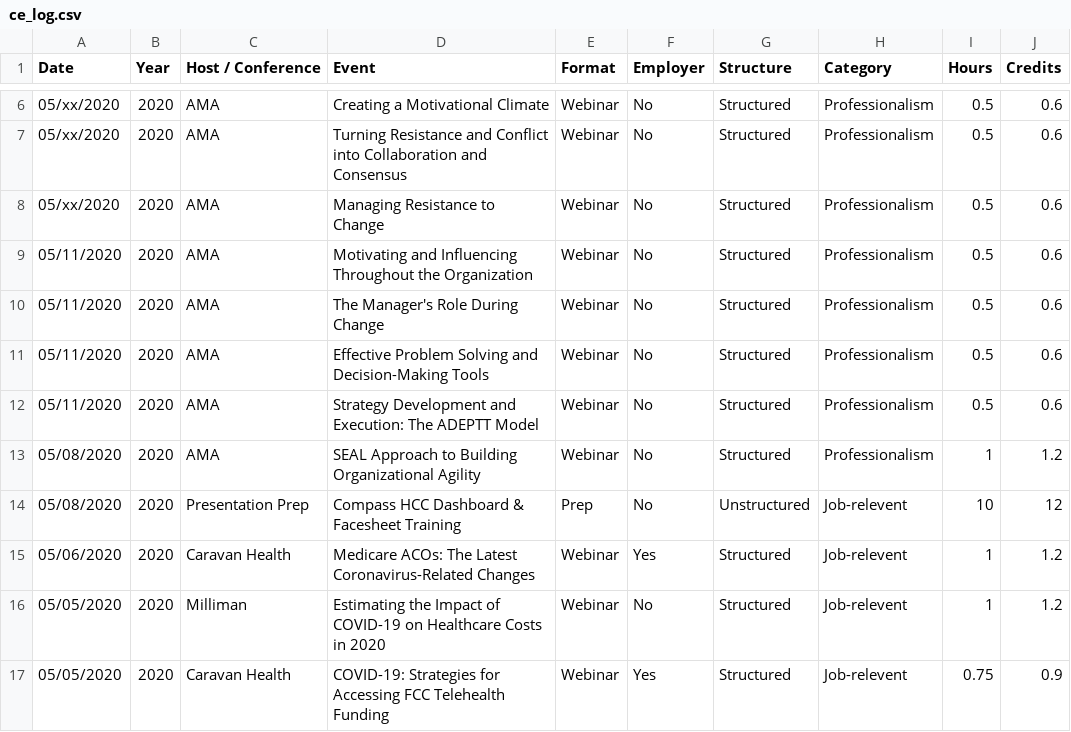
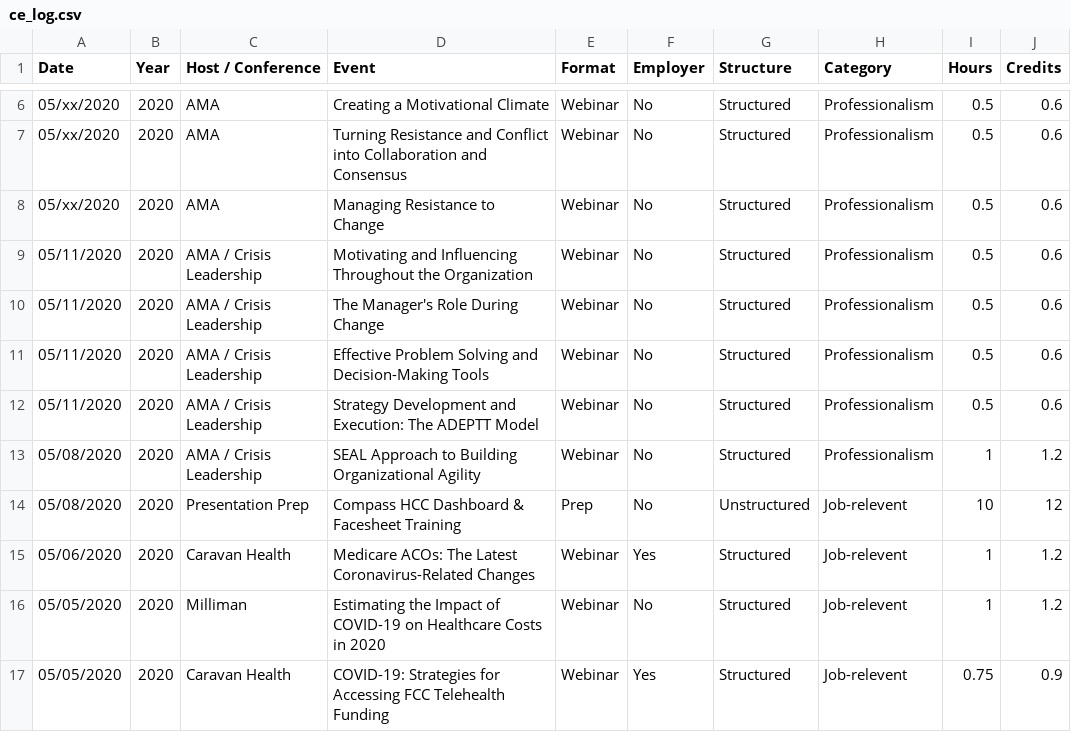
Before and after one commit to johnsug/continuing_ed, a CSV file: ce_log.csv, drawn as a sheet; only a part is shown, gaps mark what is left out.

Commit message:
Update ce_log.csv

```diff
--- a/ce_log.csv
+++ b/ce_log.csv
@@ -8,7 +8,7 @@ Date,Year,Host / Conference,Event,Format,Employer,Structure,Category,Hours,Credi
 05/xx/2020,2020,AMA,Managing Resistance to Change,Webinar,No,Structured,Professionalism,0.5,0.6
-05/11/2020,2020,AMA,Motivating and Influencing Throughout the Organization,Webinar,No,Structured,Professionalism,0.5,0.6
-05/11/2020,2020,AMA,The Manager's Role During Change,Webinar,No,Structured,Professionalism,0.5,0.6
-05/11/2020,2020,AMA,Effective Problem Solving and Decision-Making Tools,Webinar,No,Structured,Professionalism,0.5,0.6
-05/11/2020,2020,AMA,Strategy Development and Execution: The ADEPTT Model,Webinar,No,Structured,Professionalism,0.5,0.6
-05/08/2020,2020,AMA,SEAL Approach to Building Organizational Agility,Webinar,No,Structured,Professionalism,1,1.2
+05/11/2020,2020,AMA / Crisis Leadership,Motivating and Influencing Throughout the Organization,Webinar,No,Structured,Professionalism,0.5,0.6
+05/11/2020,2020,AMA / Crisis Leadership,The Manager's Role During Change,Webinar,No,Structured,Professionalism,0.5,0.6
+05/11/2020,2020,AMA / Crisis Leadership,Effective Problem Solving and Decision-Making Tools,Webinar,No,Structured,Professionalism,0.5,0.6
+05/11/2020,2020,AMA / Crisis Leadership,Strategy Development and Execution: The ADEPTT Model,Webinar,No,Structured,Professionalism,0.5,0.6
+05/08/2020,2020,AMA / Crisis Leadership,SEAL Approach to Building Organizational Agility,Webinar,No,Structured,Professionalism,1,1.2
 05/08/2020,2020,Presentation Prep,Compass HCC Dashboard & Facesheet Training,Prep,No,Unstructured,Job-relevent,10,12
```
